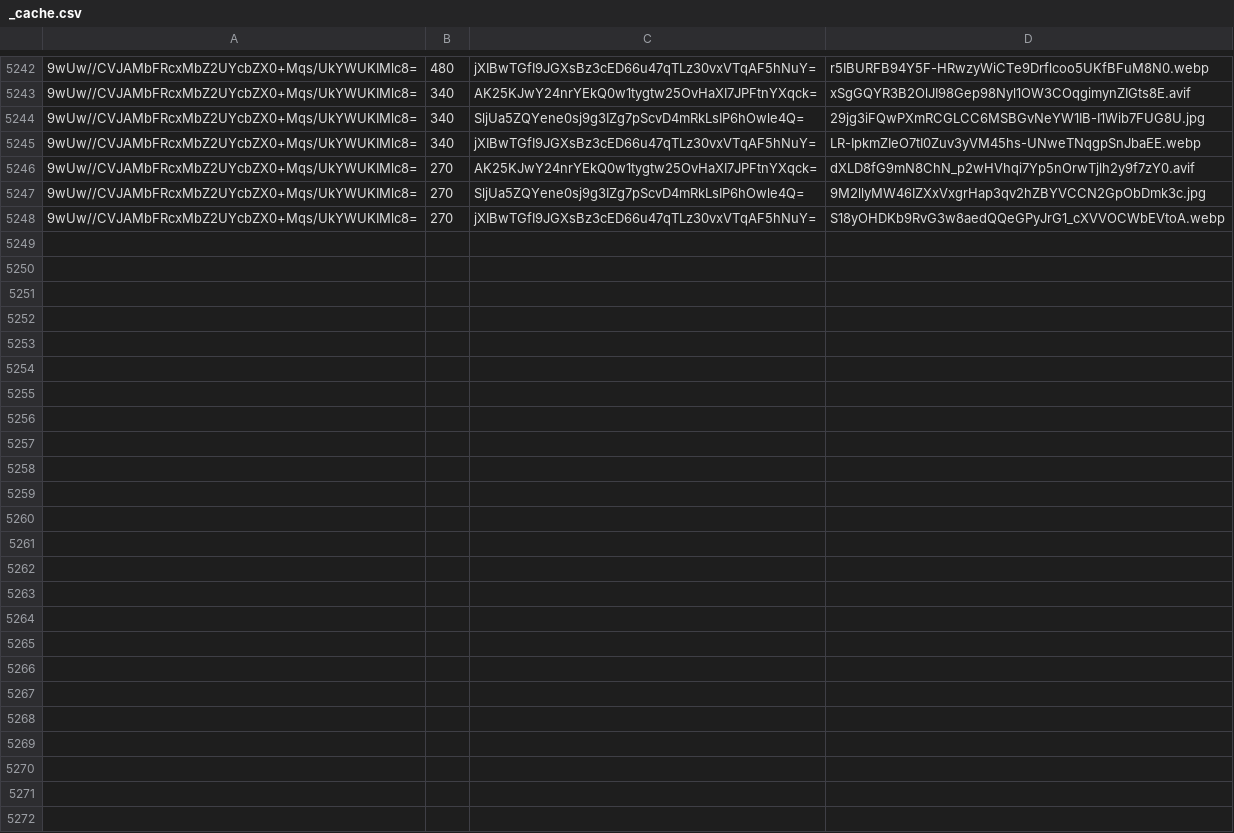
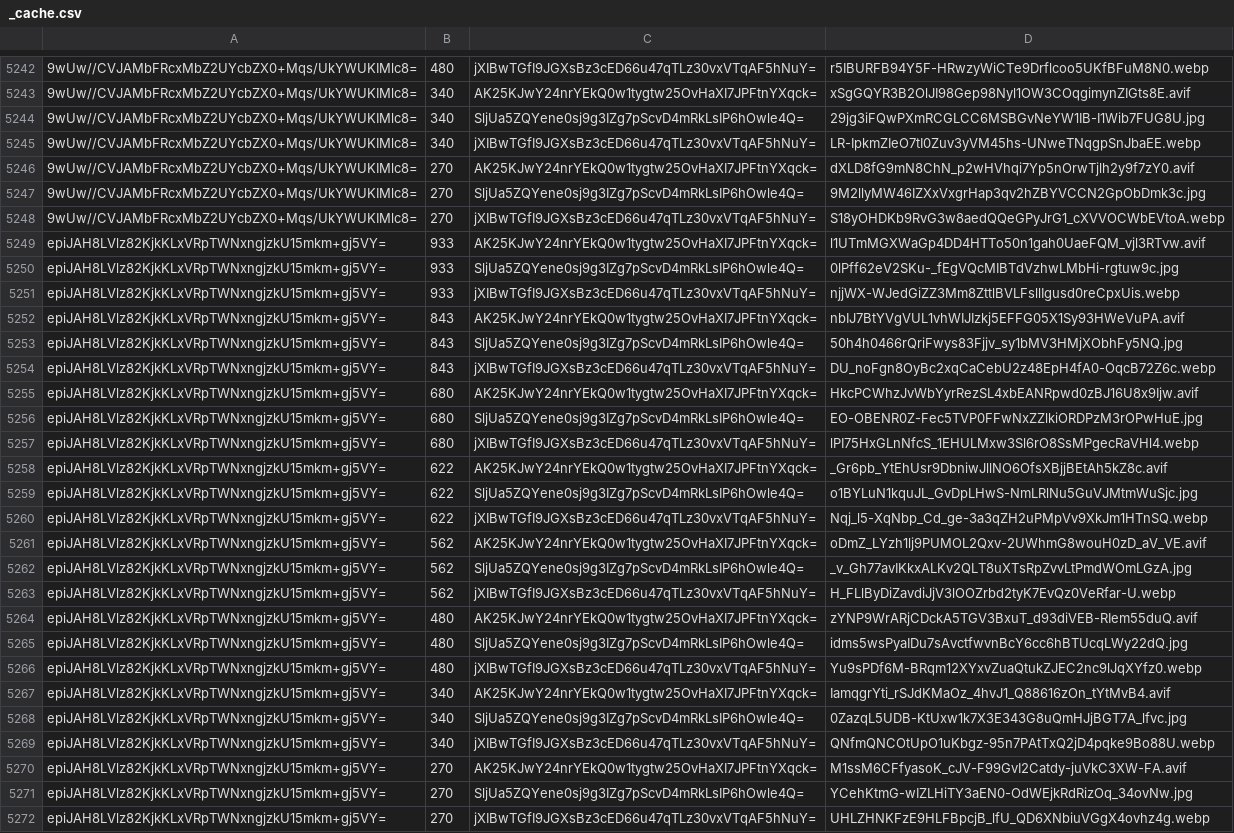
Before and after one commit to e-comas/e-comas.com, a CSV file: _cache.csv, drawn as a sheet; only a part is shown, gaps mark what is left out; the diff names each change by its address in the sheet, - before the commit and + after, or states it on an @@ line.

```diff
--- a/_cache.csv
+++ b/_cache.csv
+row 5249: epiJAH8LVlz82KjkKLxVRpTWNxngjzkU15mkm+gj5VY= | 933 | AK25KJwY24nrYEkQ0w1tygtw25OvHaXI7JPFtnYXqck= | l1UTmMGXWaGp4DD4HTTo50n1gah0UaeFQM_vjl3RTvw.avif
+row 5250: epiJAH8LVlz82KjkKLxVRpTWNxngjzkU15mkm+gj5VY= | 933 | SljUa5ZQYene0sj9g3IZg7pScvD4mRkLsIP6hOwle4Q= | 0lPff62eV2SKu-_fEgVQcMIBTdVzhwLMbHi-rgtuw9c.jpg
+row 5251: epiJAH8LVlz82KjkKLxVRpTWNxngjzkU15mkm+gj5VY= | 933 | jXIBwTGfI9JGXsBz3cED66u47qTLz30vxVTqAF5hNuY= | njjWX-WJedGiZZ3Mm8ZttlBVLFsllIgusd0reCpxUis.webp
+row 5252: epiJAH8LVlz82KjkKLxVRpTWNxngjzkU15mkm+gj5VY= | 843 | AK25KJwY24nrYEkQ0w1tygtw25OvHaXI7JPFtnYXqck= | nbIJ7BtYVgVUL1vhWIJIzkj5EFFG05X1Sy93HWeVuPA.avif
+row 5253: epiJAH8LVlz82KjkKLxVRpTWNxngjzkU15mkm+gj5VY= | 843 | SljUa5ZQYene0sj9g3IZg7pScvD4mRkLsIP6hOwle4Q= | 50h4h0466rQriFwys83Fjjv_sy1bMV3HMjXObhFy5NQ.jpg
+row 5254: epiJAH8LVlz82KjkKLxVRpTWNxngjzkU15mkm+gj5VY= | 843 | jXIBwTGfI9JGXsBz3cED66u47qTLz30vxVTqAF5hNuY= | DU_noFgn8OyBc2xqCaCebU2z48EpH4fA0-OqcB72Z6c.webp
+row 5255: epiJAH8LVlz82KjkKLxVRpTWNxngjzkU15mkm+gj5VY= | 680 | AK25KJwY24nrYEkQ0w1tygtw25OvHaXI7JPFtnYXqck= | HkcPCWhzJvWbYyrRezSL4xbEANRpwd0zBJ16U8x9Ijw.avif
+row 5256: epiJAH8LVlz82KjkKLxVRpTWNxngjzkU15mkm+gj5VY= | 680 | SljUa5ZQYene0sj9g3IZg7pScvD4mRkLsIP6hOwle4Q= | EO-OBENR0Z-Fec5TVP0FFwNxZZlkiORDPzM3rOPwHuE.jpg
+row 5257: epiJAH8LVlz82KjkKLxVRpTWNxngjzkU15mkm+gj5VY= | 680 | jXIBwTGfI9JGXsBz3cED66u47qTLz30vxVTqAF5hNuY= | lPI75HxGLnNfcS_1EHULMxw3Sl6rO8SsMPgecRaVHl4.webp
+row 5258: epiJAH8LVlz82KjkKLxVRpTWNxngjzkU15mkm+gj5VY= | 622 | AK25KJwY24nrYEkQ0w1tygtw25OvHaXI7JPFtnYXqck= | _Gr6pb_YtEhUsr9DbniwJllNO6OfsXBjjBEtAh5kZ8c.avif
+row 5259: epiJAH8LVlz82KjkKLxVRpTWNxngjzkU15mkm+gj5VY= | 622 | SljUa5ZQYene0sj9g3IZg7pScvD4mRkLsIP6hOwle4Q= | o1BYLuN1kquJL_GvDpLHwS-NmLRlNu5GuVJMtmWuSjc.jpg
+row 5260: epiJAH8LVlz82KjkKLxVRpTWNxngjzkU15mkm+gj5VY= | 622 | jXIBwTGfI9JGXsBz3cED66u47qTLz30vxVTqAF5hNuY= | Nqj_l5-XqNbp_Cd_ge-3a3qZH2uPMpVv9XkJm1HTnSQ.webp
+row 5261: epiJAH8LVlz82KjkKLxVRpTWNxngjzkU15mkm+gj5VY= | 562 | AK25KJwY24nrYEkQ0w1tygtw25OvHaXI7JPFtnYXqck= | oDmZ_LYzh1lj9PUMOL2Qxv-2UWhmG8wouH0zD_aV_VE.avif
+row 5262: epiJAH8LVlz82KjkKLxVRpTWNxngjzkU15mkm+gj5VY= | 562 | SljUa5ZQYene0sj9g3IZg7pScvD4mRkLsIP6hOwle4Q= | _v_Gh77avIKkxALKv2QLT8uXTsRpZvvLtPmdWOmLGzA.jpg
+row 5263: epiJAH8LVlz82KjkKLxVRpTWNxngjzkU15mkm+gj5VY= | 562 | jXIBwTGfI9JGXsBz3cED66u47qTLz30vxVTqAF5hNuY= | H_FLlByDiZavdiJjV3lOOZrbd2tyK7EvQz0VeRfar-U.webp
+row 5264: epiJAH8LVlz82KjkKLxVRpTWNxngjzkU15mkm+gj5VY= | 480 | AK25KJwY24nrYEkQ0w1tygtw25OvHaXI7JPFtnYXqck= | zYNP9WrARjCDckA5TGV3BxuT_d93diVEB-RIem55duQ.avif
+row 5265: epiJAH8LVlz82KjkKLxVRpTWNxngjzkU15mkm+gj5VY= | 480 | SljUa5ZQYene0sj9g3IZg7pScvD4mRkLsIP6hOwle4Q= | idms5wsPyaIDu7sAvctfwvnBcY6cc6hBTUcqLWy22dQ.jpg
+row 5266: epiJAH8LVlz82KjkKLxVRpTWNxngjzkU15mkm+gj5VY= | 480 | jXIBwTGfI9JGXsBz3cED66u47qTLz30vxVTqAF5hNuY= | Yu9sPDf6M-BRqm12XYxvZuaQtukZJEC2nc9lJqXYfz0.webp
+row 5267: epiJAH8LVlz82KjkKLxVRpTWNxngjzkU15mkm+gj5VY= | 340 | AK25KJwY24nrYEkQ0w1tygtw25OvHaXI7JPFtnYXqck= | IamqgrYti_rSJdKMaOz_4hvJ1_Q88616zOn_tYtMvB4.avif
+row 5268: epiJAH8LVlz82KjkKLxVRpTWNxngjzkU15mkm+gj5VY= | 340 | SljUa5ZQYene0sj9g3IZg7pScvD4mRkLsIP6hOwle4Q= | 0ZazqL5UDB-KtUxw1k7X3E343G8uQmHJjBGT7A_lfvc.jpg
+row 5269: epiJAH8LVlz82KjkKLxVRpTWNxngjzkU15mkm+gj5VY= | 340 | jXIBwTGfI9JGXsBz3cED66u47qTLz30vxVTqAF5hNuY= | QNfmQNCOtUpO1uKbgz-95n7PAtTxQ2jD4pqke9Bo88U.webp
+row 5270: epiJAH8LVlz82KjkKLxVRpTWNxngjzkU15mkm+gj5VY= | 270 | AK25KJwY24nrYEkQ0w1tygtw25OvHaXI7JPFtnYXqck= | M1ssM6CFfyasoK_cJV-F99GvI2Catdy-juVkC3XW-FA.avif
+row 5271: epiJAH8LVlz82KjkKLxVRpTWNxngjzkU15mkm+gj5VY= | 270 | SljUa5ZQYene0sj9g3IZg7pScvD4mRkLsIP6hOwle4Q= | YCehKtmG-wIZLHiTY3aEN0-OdWEjkRdRizOq_34ovNw.jpg
+row 5272: epiJAH8LVlz82KjkKLxVRpTWNxngjzkU15mkm+gj5VY= | 270 | jXIBwTGfI9JGXsBz3cED66u47qTLz30vxVTqAF5hNuY= | UHLZHNKFzE9HLFBpcjB_lfU_QD6XNbiuVGgX4ovhz4g.webp
```
Also changed, not shown: 26 other files.
